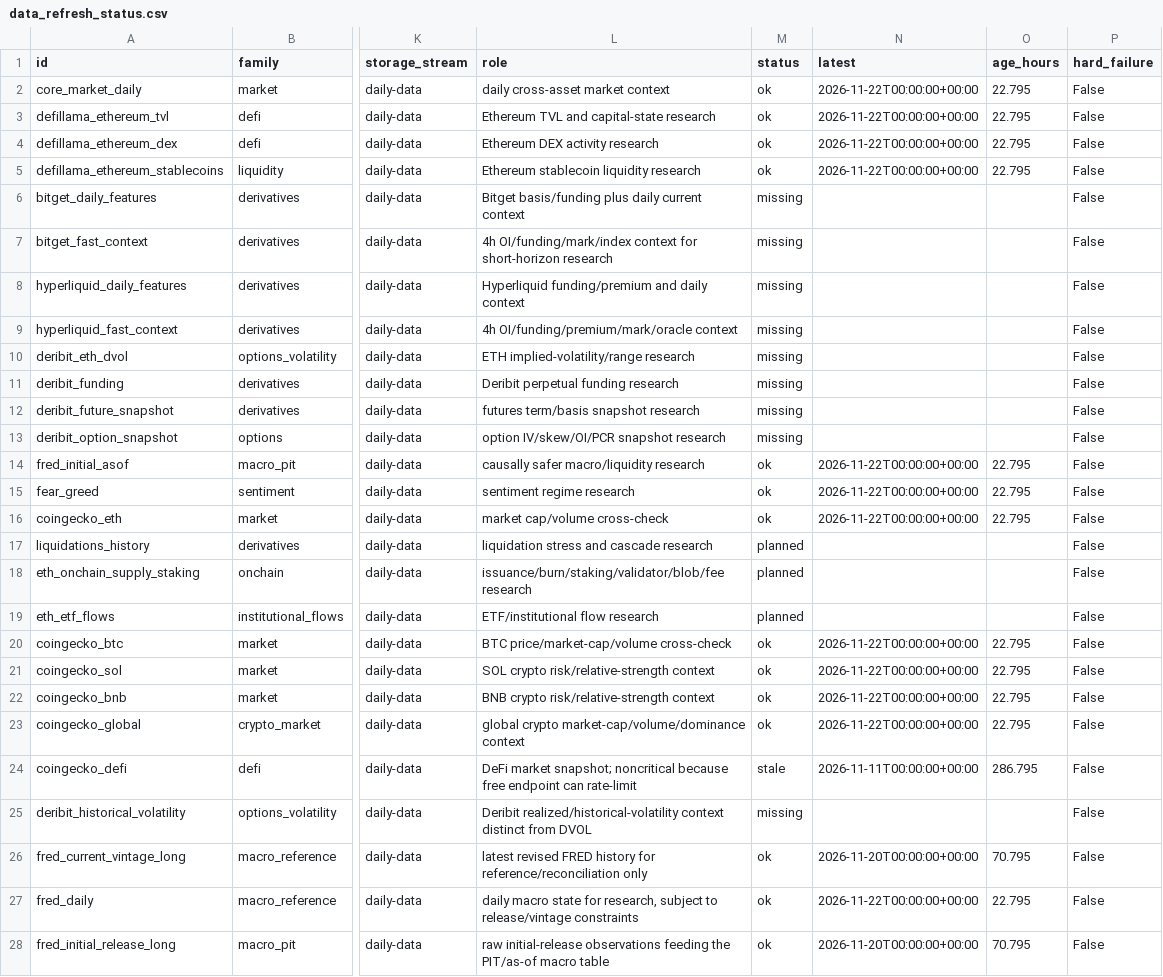
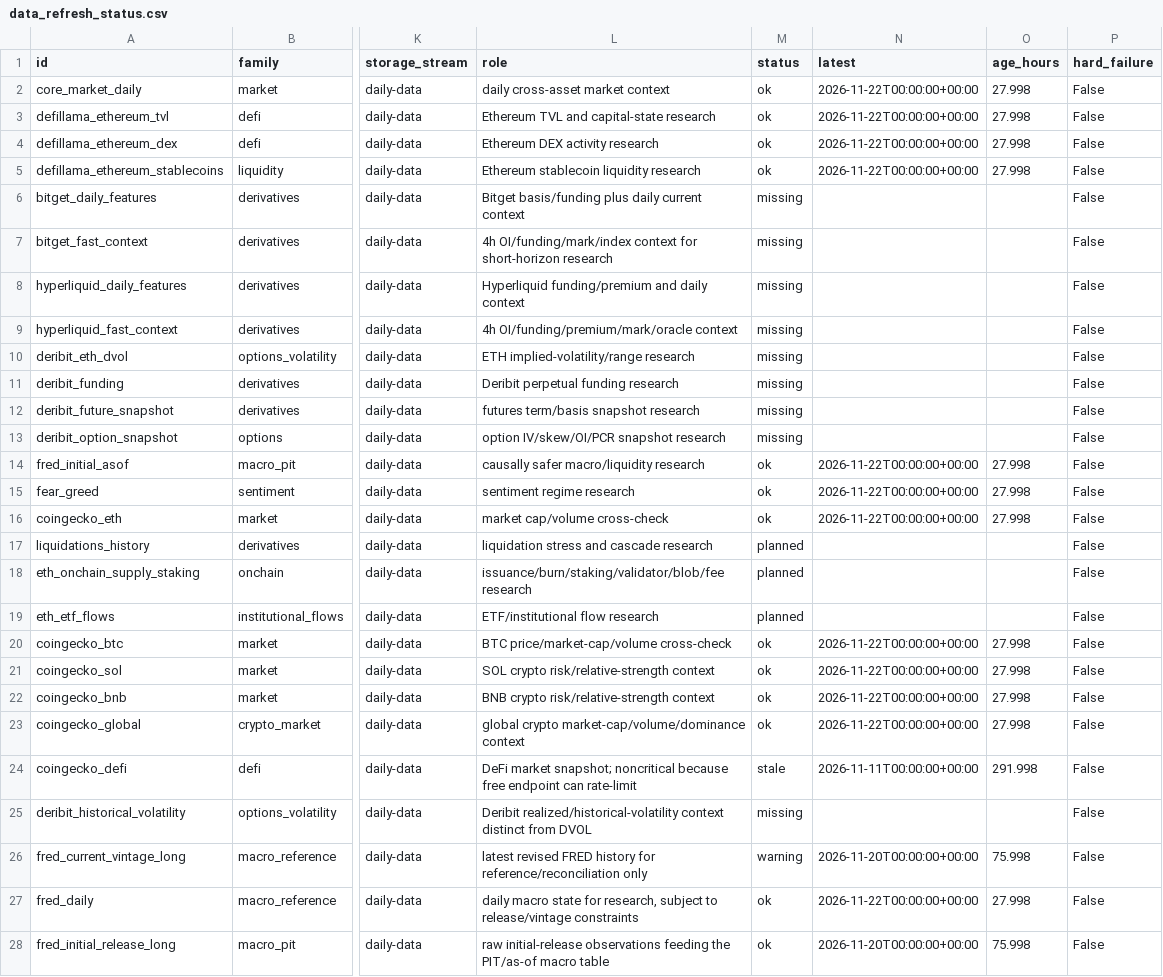
Before and after one commit to wscha231/eth-dashboard, a CSV file: lake/reports/data_refresh_status.csv, drawn as a sheet; only a part is shown, gaps mark what is left out; the diff names each change by its address in the sheet, - before the commit and + after, or states it on an @@ line.

Commit message:
chore(data): update source freshness status

```diff
--- a/lake/reports/data_refresh_status.csv
+++ b/lake/reports/data_refresh_status.csv
-O2:O5 (age_hours): 22.795
+O2:O5 (age_hours): 27.998
-O14:O16 (age_hours): 22.795
+O14:O16 (age_hours): 27.998
-O20:O23 (age_hours): 22.795
+O20:O23 (age_hours): 27.998
-O24 (age_hours): 286.795
+O24 (age_hours): 291.998
-M26 (status): ok
+M26 (status): warning
-O26 (age_hours): 70.795
+O26 (age_hours): 75.998
-O27 (age_hours): 22.795
+O27 (age_hours): 27.998
-O28 (age_hours): 70.795
+O28 (age_hours): 75.998
```
Also changed, not shown: 1 other file.
